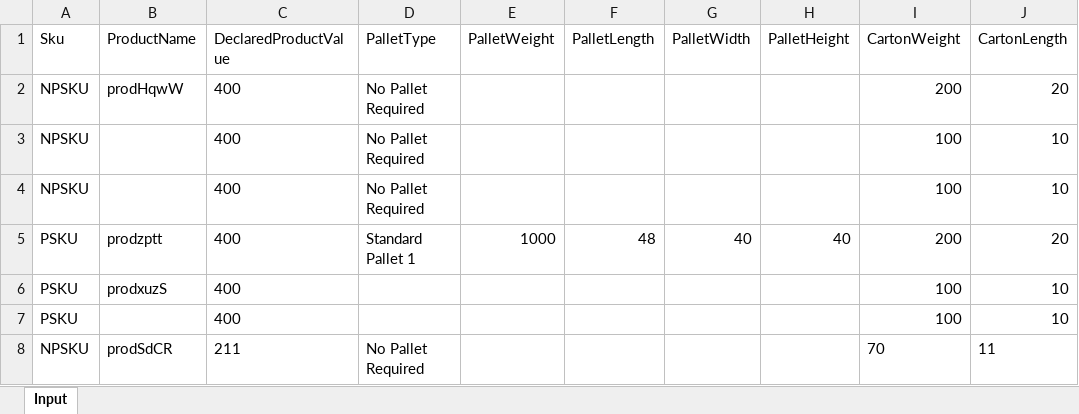
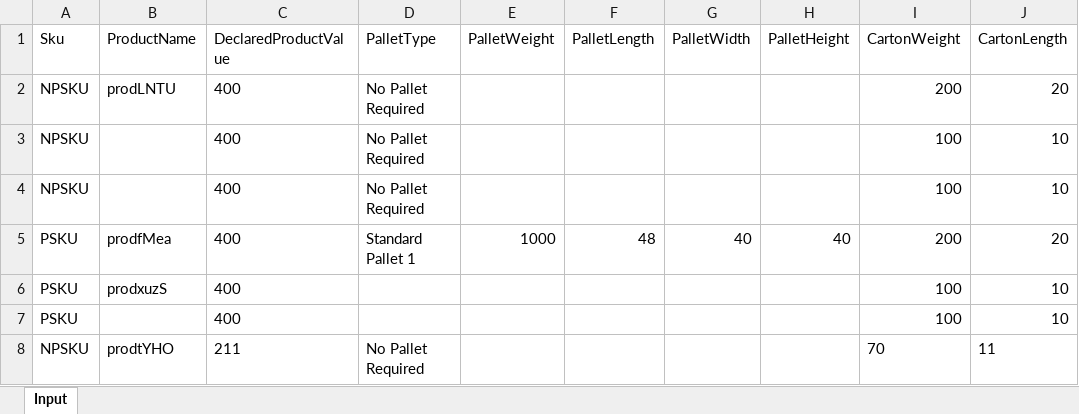
Before and after one commit to pgupta26/qualitesoft, an Excel workbook: binaries/FCfiles/ManageProducts.xlsx, sheet Input, drawn as a sheet; only a part is shown; values as stored, in another font and other column widths than the file's, no borders; the diff names each change by its address in the sheet, - before the commit and + after, or states it on an @@ line.

```diff
--- a/binaries/FCfiles/ManageProducts.xlsx (sheet Input)
+++ b/binaries/FCfiles/ManageProducts.xlsx (sheet Input)
-B2 (ProductName): prodHqwW
+B2 (ProductName): prodLNTU
-B5 (ProductName): prodzptt
+B5 (ProductName): prodfMea
-B8 (ProductName): prodSdCR
+B8 (ProductName): prodtYHO
```
Also changed, not shown: binaries/FCfiles/QA_517.xlsx, binaries/FCfiles/QA_537.xlsx, 28 other files.
